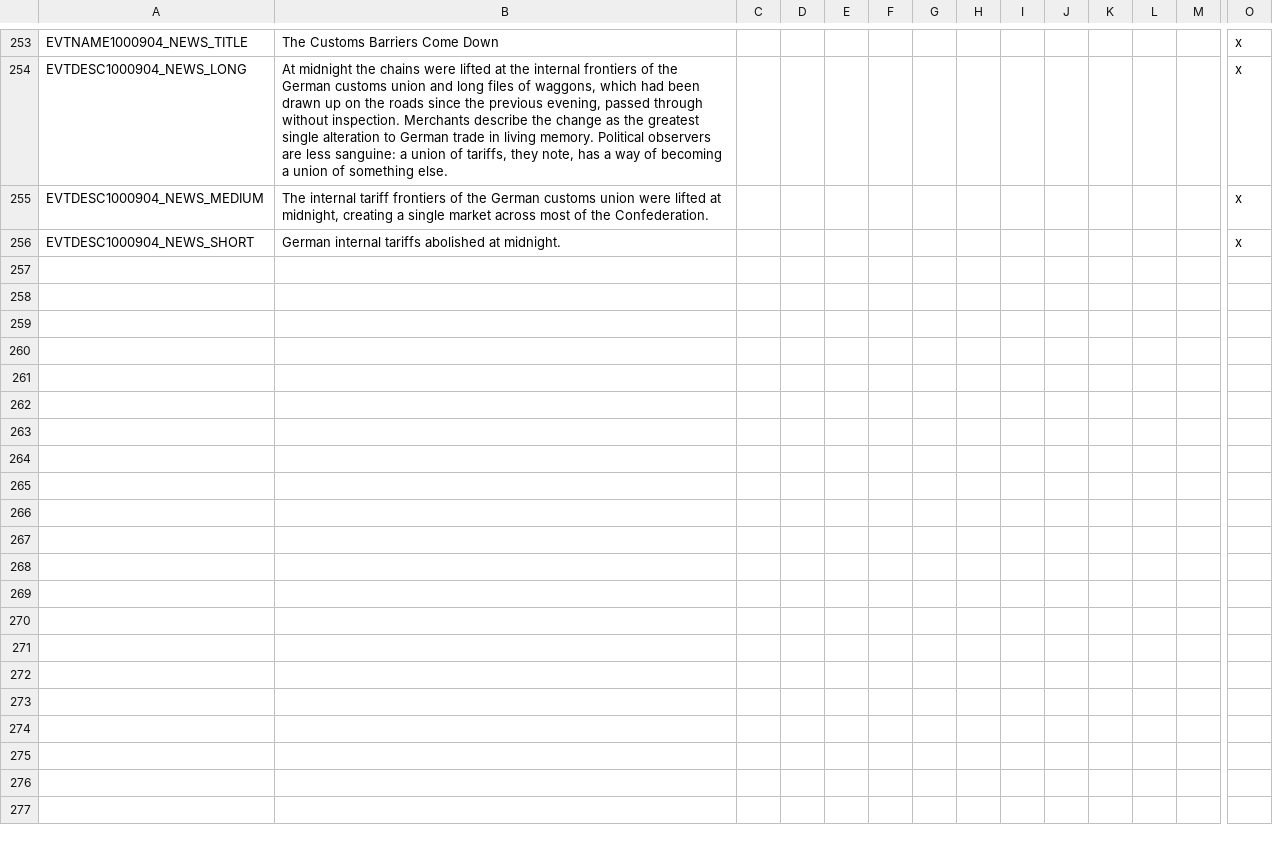
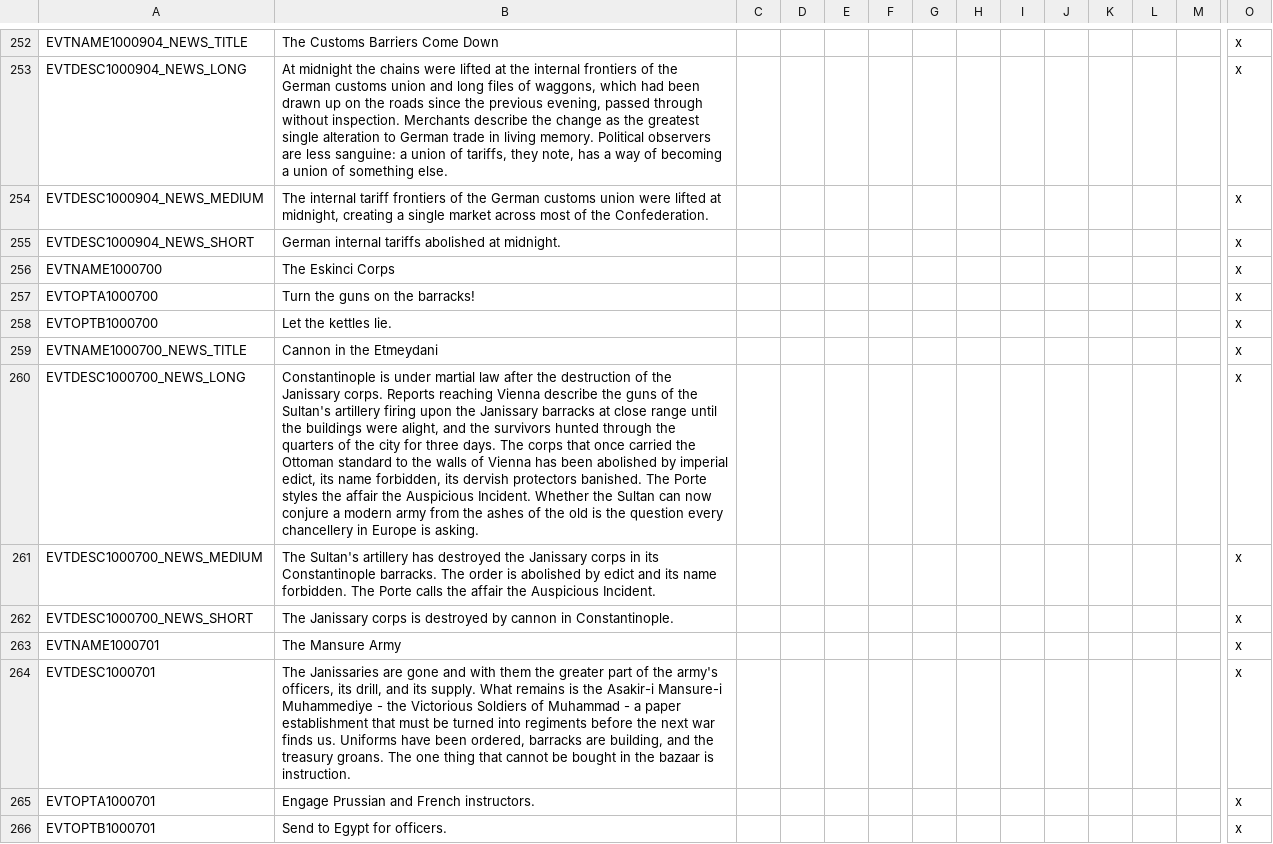
Before and after one commit to gnometa/concert-of-europe, a CSV file: CoE_RoI_R/localisation/GVG_events.csv, drawn as a sheet; only a part is shown, gaps mark what is left out; rows hold the shown columns only; the diff covers the shown part only; the diff names each change by its address in the sheet, - before the commit and + after, or states it on an @@ line.

```diff
--- a/CoE_RoI_R/localisation/GVG_events.csv
+++ b/CoE_RoI_R/localisation/GVG_events.csv
+row 256: EVTNAME1000700 | The Eskinci Corps |  |  |  |  |  |  |  |  |  |  |  | x
+row 257: EVTOPTA1000700 | Turn the guns on the barracks! |  |  |  |  |  |  |  |  |  |  |  | x
+row 258: EVTOPTB1000700 | Let the kettles lie. |  |  |  |  |  |  |  |  |  |  |  | x
+row 259: EVTNAME1000700_NEWS_TITLE | Cannon in the Etmeydani |  |  |  |  |  |  |  |  |  |  |  | x
+row 260: EVTDESC1000700_NEWS_LONG | Constantinople is under martial law after the destruction of the Janissary corps. Reports reaching Vienna describe the guns of the Sultan's artillery firing upon the Janissary barracks at close range until the buildings were alight, and the survivors hunted through the quarters of the city for three days. The corps that once carried the Ottoman standard to the walls of Vienna has been abolished by imperial edict, its name forbidden, its dervish protectors banished. The Porte styles the affair the Auspicious Incident. Whether the Sultan can now conjure a modern army from the ashes of the old is the question every chancellery in Europe is asking. |  |  |  |  |  |  |  |  |  |  |  | x
+row 261: EVTDESC1000700_NEWS_MEDIUM | The Sultan's artillery has destroyed the Janissary corps in its Constantinople barracks. The order is abolished by edict and its name forbidden. The Porte calls the affair the Auspicious Incident. |  |  |  |  |  |  |  |  |  |  |  | x
+row 262: EVTDESC1000700_NEWS_SHORT | The Janissary corps is destroyed by cannon in Constantinople. |  |  |  |  |  |  |  |  |  |  |  | x
+row 263: EVTNAME1000701 | The Mansure Army |  |  |  |  |  |  |  |  |  |  |  | x
+row 264: EVTDESC1000701 | The Janissaries are gone and with them the greater part of the army's officers, its drill, and its supply. What remains is the Asakir-i Mansure-i Muhammediye - the Victorious Soldiers of Muhammad - a paper establishment that must be turned into regiments before the next war finds us. Uniforms have been ordered, barracks are building, and the treasury groans. The one thing that cannot be bought in the bazaar is instruction. |  |  |  |  |  |  |  |  |  |  |  | x
+row 265: EVTOPTA1000701 | Engage Prussian and French instructors. |  |  |  |  |  |  |  |  |  |  |  | x
+row 266: EVTOPTB1000701 | Send to Egypt for officers. |  |  |  |  |  |  |  |  |  |  |  | x
```
Also changed, not shown: 11 added rows and 1 removed row elsewhere in this file, 6 other files.
